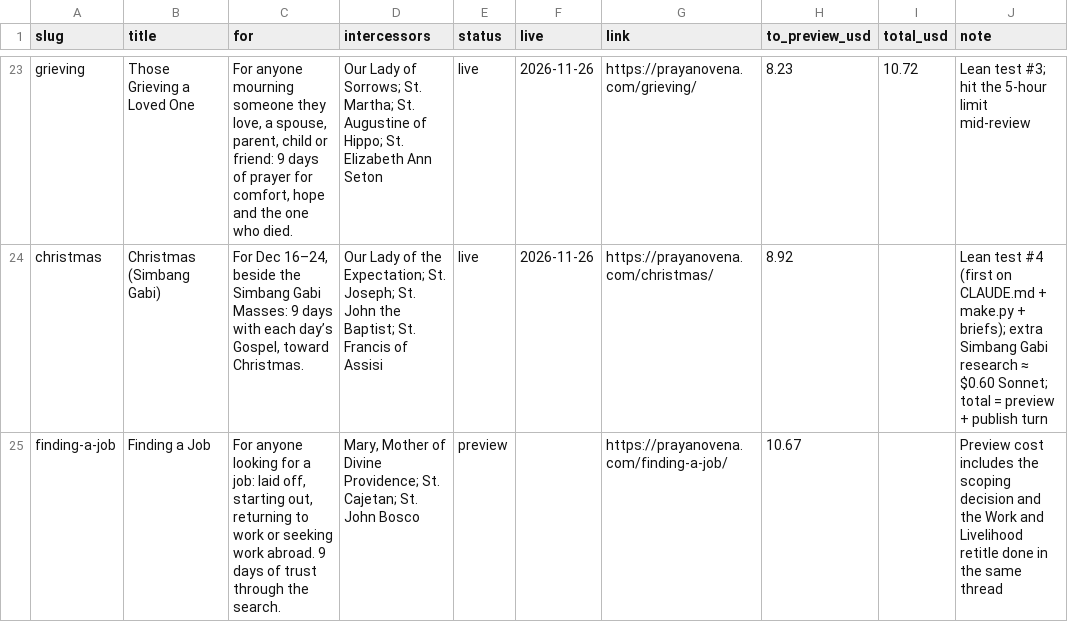
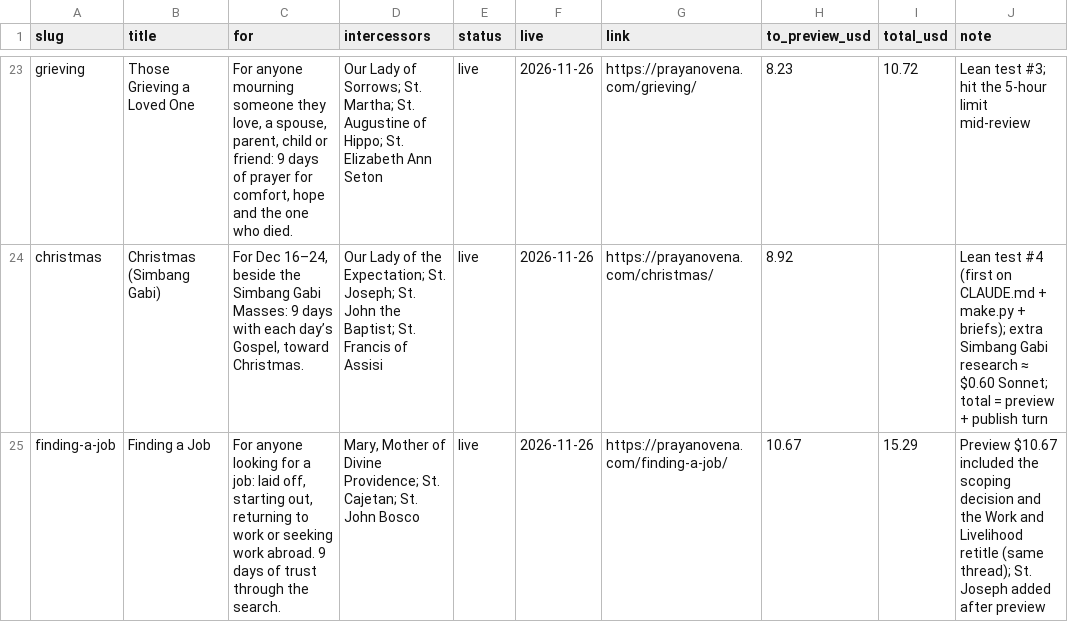
Before and after one commit to chaviotics/prayanovena, a CSV file: log/novenas.csv, drawn as a sheet; only a part is shown, gaps mark what is left out.

```diff
--- a/log/novenas.csv
+++ b/log/novenas.csv
@@ -24,2 +24,2 @@ grieving,Those Grieving a Loved One,"For anyone mourning someone they love, a sp
 christmas,Christmas (Simbang Gabi),"For Dec 16–24, beside the Simbang Gabi Masses: 9 days with each day’s Gospel, toward Christmas.",Our Lady of the Expectation; St. Joseph; St. John the Baptist; St. Francis of Assisi,live,2026-11-26,https://prayanovena.com/christmas/,8.92,,"Lean test #4 (first on CLAUDE.md + make.py + briefs); extra Simbang Gabi research ≈ $0.60 Sonnet; total = preview + publish turn"
-finding-a-job,Finding a Job,"For anyone looking for a job: laid off, starting out, returning to work or seeking work abroad. 9 days of trust through the search.","Mary, Mother of Divine Providence; St. Cajetan; St. John Bosco",preview,,https://prayanovena.com/finding-a-job/,10.67,,Preview cost includes the scoping decision and the Work and Livelihood retitle done in the same thread
+finding-a-job,Finding a Job,"For anyone looking for a job: laid off, starting out, returning to work or seeking work abroad. 9 days of trust through the search.","Mary, Mother of Divine Providence; St. Cajetan; St. John Bosco",live,2026-11-26,https://prayanovena.com/finding-a-job/,10.67,15.29,Preview $10.67 included the scoping decision and the Work and Livelihood retitle (same thread); St. Joseph added after preview
```
Also changed, not shown: 11 other files.
